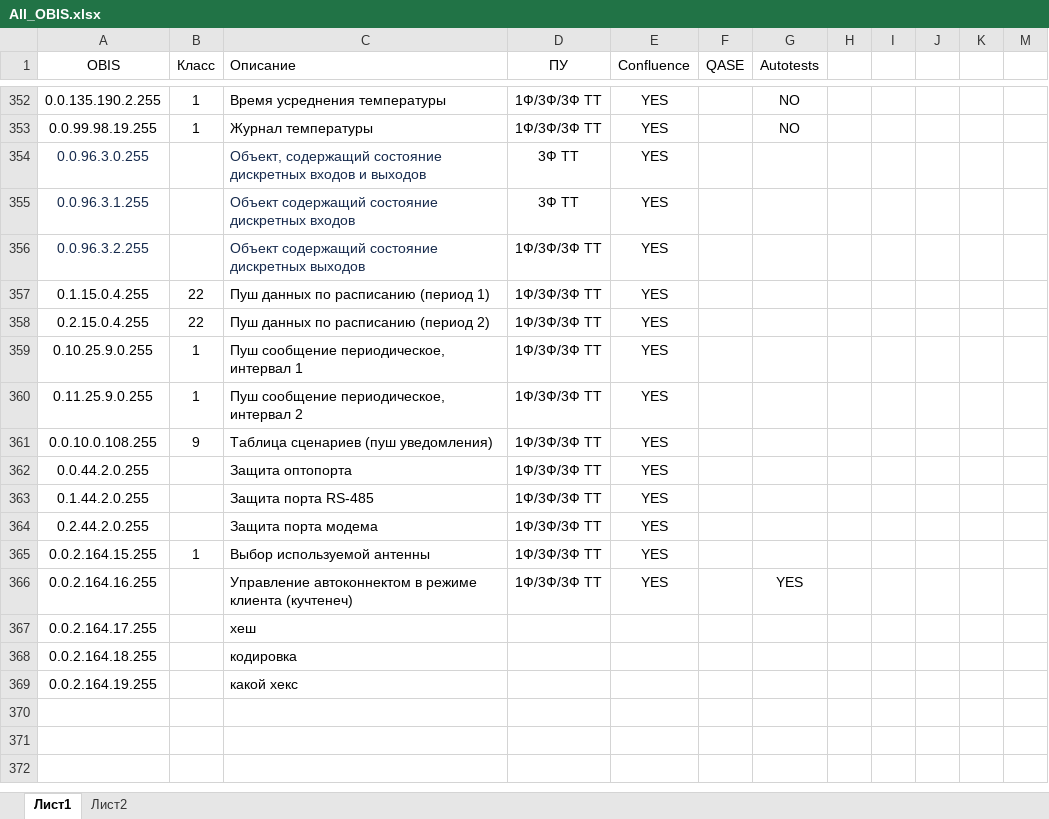
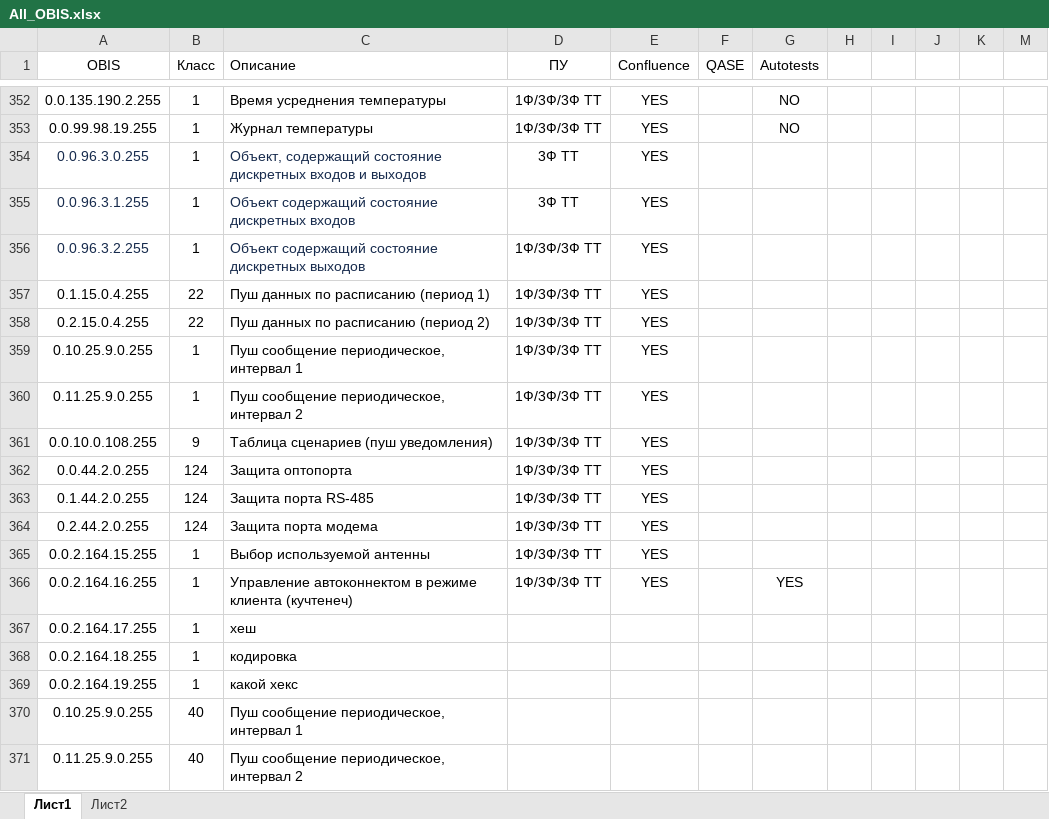
Before and after one commit to loccupy/Emergency_Configurator, an Excel workbook: libs/All_OBIS.xlsx, sheet Лист1, drawn as a sheet; only a part is shown, gaps mark what is left out; values as stored, in another font and other column widths than the file's, no borders; conditional formats not drawn; the diff names each change by its address in the sheet, - before the commit and + after, or states it on an @@ line.

```diff
--- a/libs/All_OBIS.xlsx (sheet Лист1)
+++ b/libs/All_OBIS.xlsx (sheet Лист1)
-B354:B356 (Класс): (empty)
+B354:B356 (Класс): 1
-B362:B364 (Класс): (empty)
+B362:B364 (Класс): 124
-B366:B369 (Класс): (empty)
+B366:B369 (Класс): 1
+row 370: 0.10.25.9.0.255 | 40 | Пуш сообщение периодическое, интервал 1
+row 371: 0.11.25.9.0.255 | 40 | Пуш сообщение периодическое, интервал 2
```
Also changed, not shown: 7 other files.
